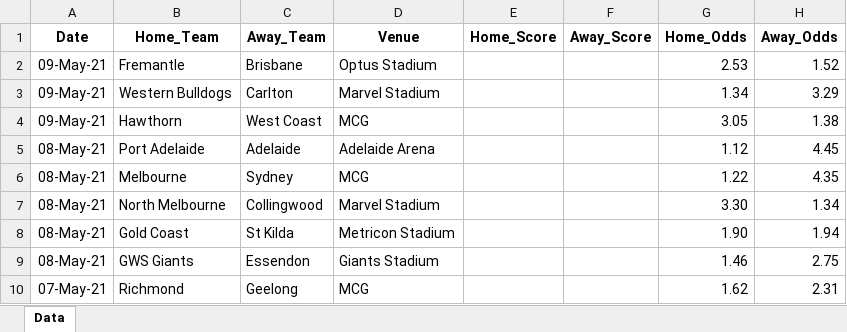
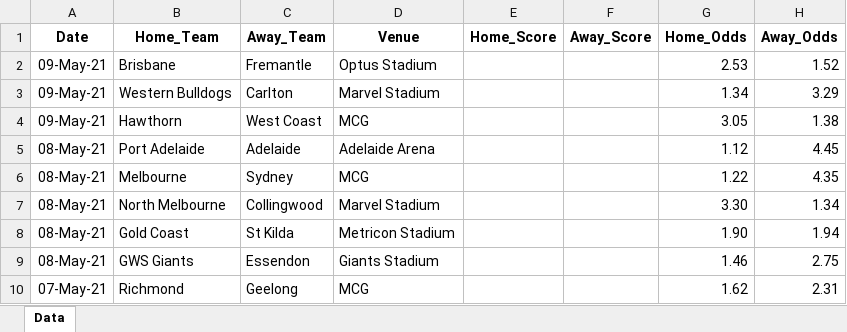
Before and after one commit to supunt/AFL-ML, an Excel workbook: data_samples/archived/week-8/next-week.xlsx, sheet Data, drawn as a sheet; values as stored, in another font and other column widths than the file's, no borders; the diff names each change by its address in the sheet, - before the commit and + after, or states it on an @@ line.

Commit message:
Fix data issues
Signed-off-by: Supun De Silva <supun1001@gmail.com>

```diff
--- a/data_samples/archived/week-8/next-week.xlsx (sheet Data)
+++ b/data_samples/archived/week-8/next-week.xlsx (sheet Data)
-B2 (Home_Team): Fremantle
+B2 (Home_Team): Brisbane
-C2 (Away_Team): Brisbane
+C2 (Away_Team): Fremantle
```
Also changed, not shown: data_samples/afl-reduced_results.xlsx.
